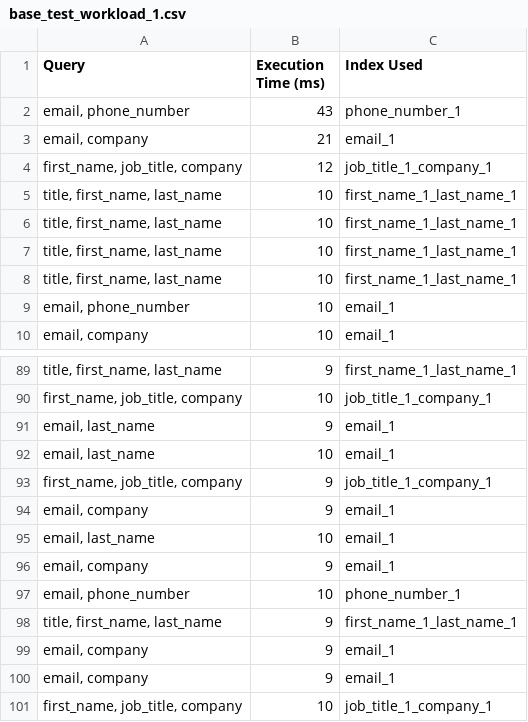
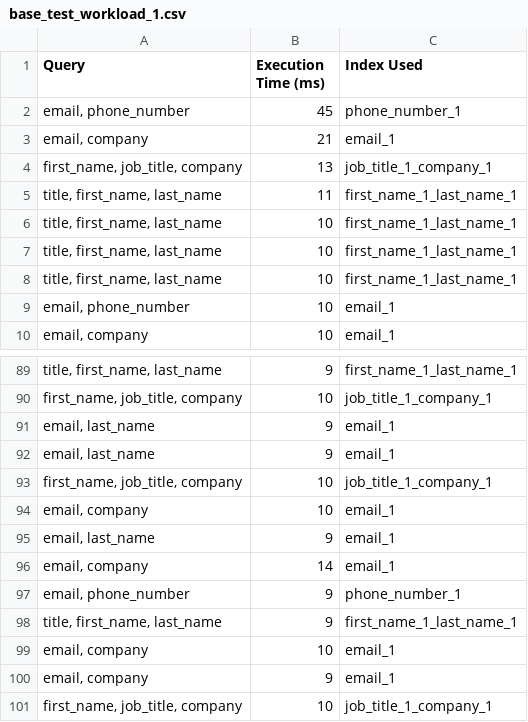
Before and after one commit to Meelan-98/IndexMaster, a CSV file: workloads/results/base_test_workload_1.csv, drawn as a sheet; only a part is shown, gaps mark what is left out; the diff covers the shown part only.

```diff
--- a/workloads/results/base_test_workload_1.csv
+++ b/workloads/results/base_test_workload_1.csv
@@ -1,6 +1,6 @@
 Query,Execution Time (ms),Index Used
-"email, phone_number",43,phone_number_1
+"email, phone_number",45,phone_number_1
 "email, company",21,email_1
-"first_name, job_title, company",12,job_title_1_company_1
-"title, first_name, last_name",10,first_name_1_last_name_1
+"first_name, job_title, company",13,job_title_1_company_1
+"title, first_name, last_name",11,first_name_1_last_name_1
 "title, first_name, last_name",10,first_name_1_last_name_1
@@ -91,10 +91,10 @@ Query,Execution Time (ms),Index Used
 "email, last_name",9,email_1
-"email, last_name",10,email_1
-"first_name, job_title, company",9,job_title_1_company_1
-"email, company",9,email_1
-"email, last_name",10,email_1
-"email, company",9,email_1
-"email, phone_number",10,phone_number_1
+"email, last_name",9,email_1
+"first_name, job_title, company",10,job_title_1_company_1
+"email, company",10,email_1
+"email, last_name",9,email_1
+"email, company",14,email_1
+"email, phone_number",9,phone_number_1
 "title, first_name, last_name",9,first_name_1_last_name_1
-"email, company",9,email_1
+"email, company",10,email_1
 "email, company",9,email_1
```
Also changed, not shown: 12 added rows, 12 removed rows, 21 moved rows and 2 edited cells elsewhere in this file, workloads/results/combined_test_workload_1.csv, workloads/results/reinforced_test_workload_1.csv, 4 other files.
